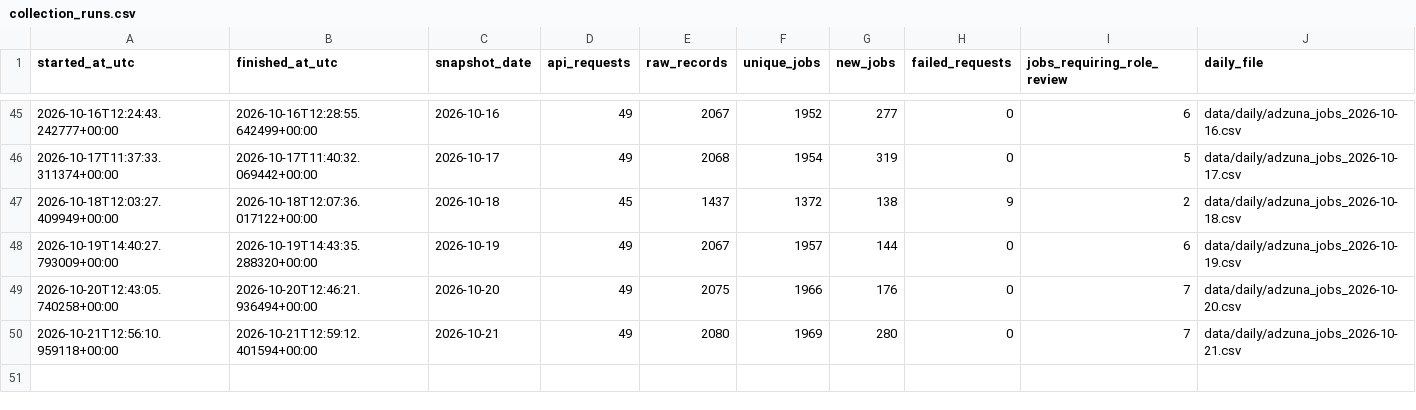
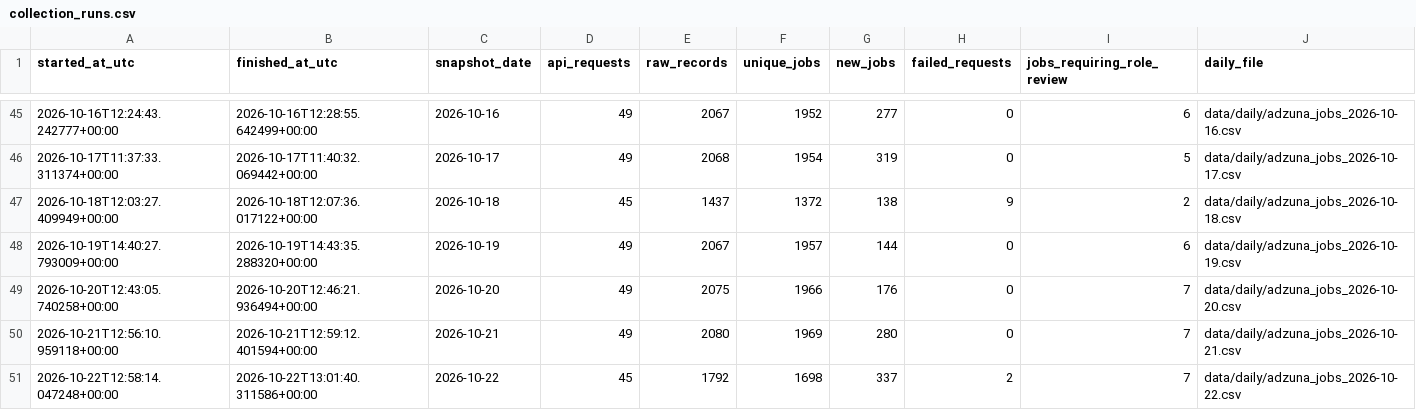
Before and after one commit to italofvaz/european-job-market-analysis, a CSV file: data/logs/collection_runs.csv, drawn as a sheet; only a part is shown, gaps mark what is left out; the diff names each change by its address in the sheet, - before the commit and + after, or states it on an @@ line.

```diff
--- a/data/logs/collection_runs.csv
+++ b/data/logs/collection_runs.csv
+row 51: 2026-10-22T12:58:14.047248+00:00 | 2026-10-22T13:01:40.311586+00:00 | 2026-10-22 | 45 | 1792 | 1698 | 337 | 2 | 7 | data/daily/adzuna_jobs_2026-10-22.csv
```
Also changed, not shown: data/processed/dim_company.csv, data/processed/dim_date.csv, 12 other files.
